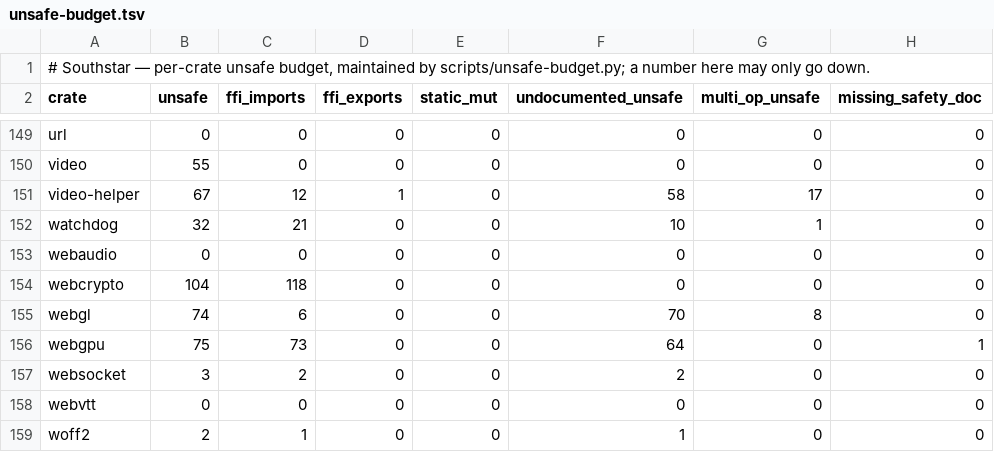
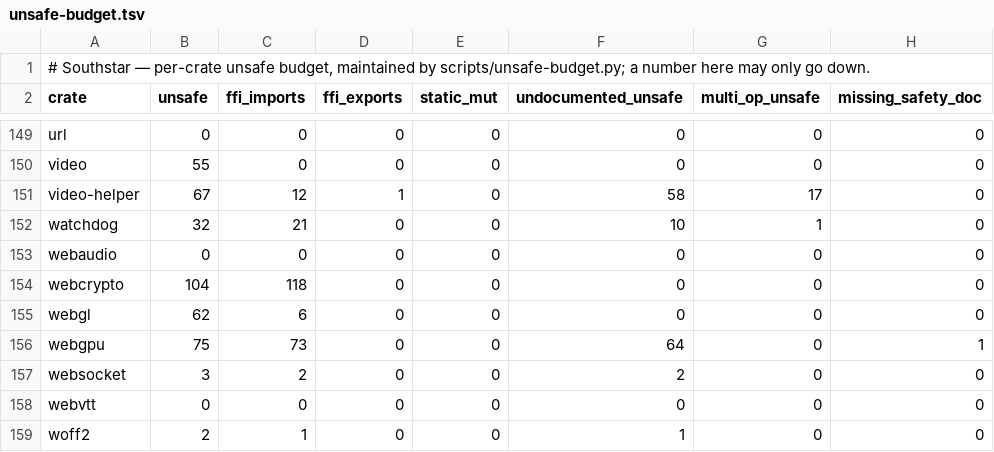
Before and after one commit to nordstjernen-web/southstar-browser, a TSV file: rust/unsafe-budget.tsv, drawn as a sheet; only a part is shown, gaps mark what is left out.

```diff
--- a/rust/unsafe-budget.tsv
+++ b/rust/unsafe-budget.tsv
@@ -154,3 +154,3 @@ webaudio	0	0	0	0	0	0	0
 webcrypto	104	118	0	0	0	0	0
-webgl	74	6	0	0	70	8	0
+webgl	62	6	0	0	0	0	0
 webgpu	75	73	0	0	64	0	1
```
Also changed, not shown: 4 other files.
